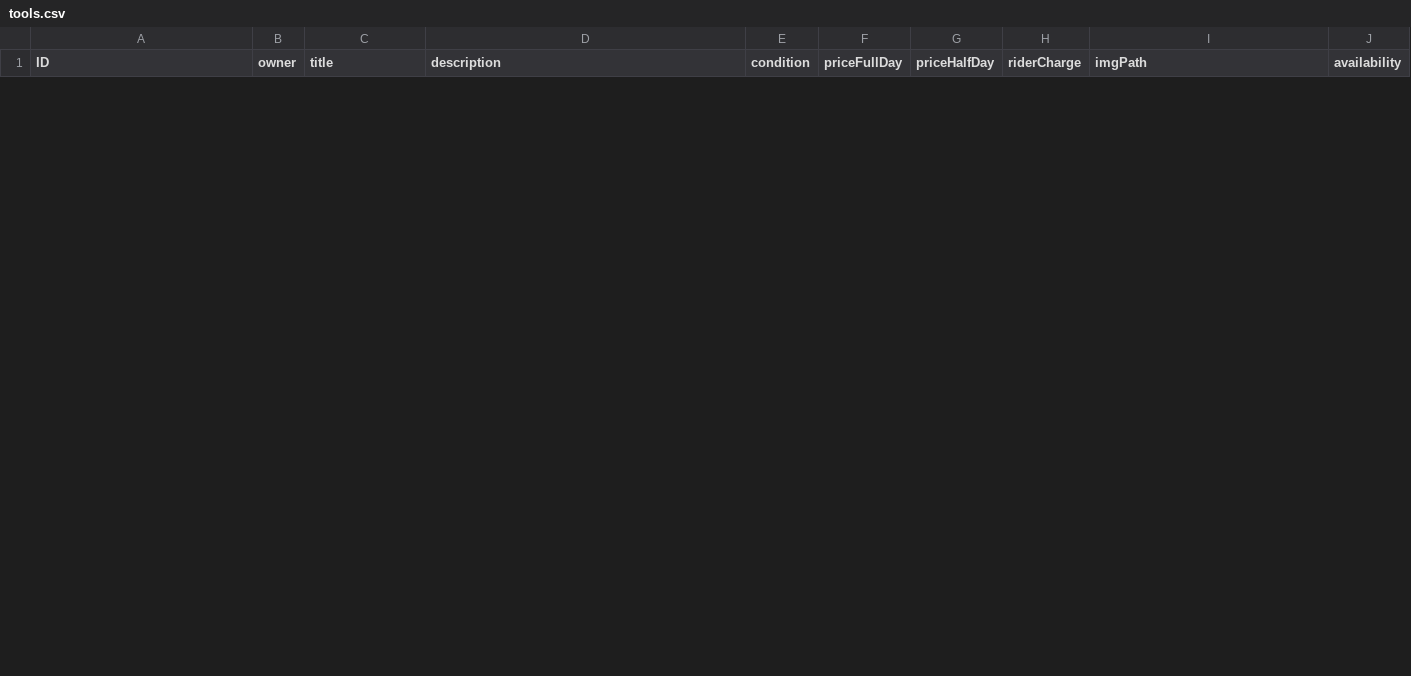
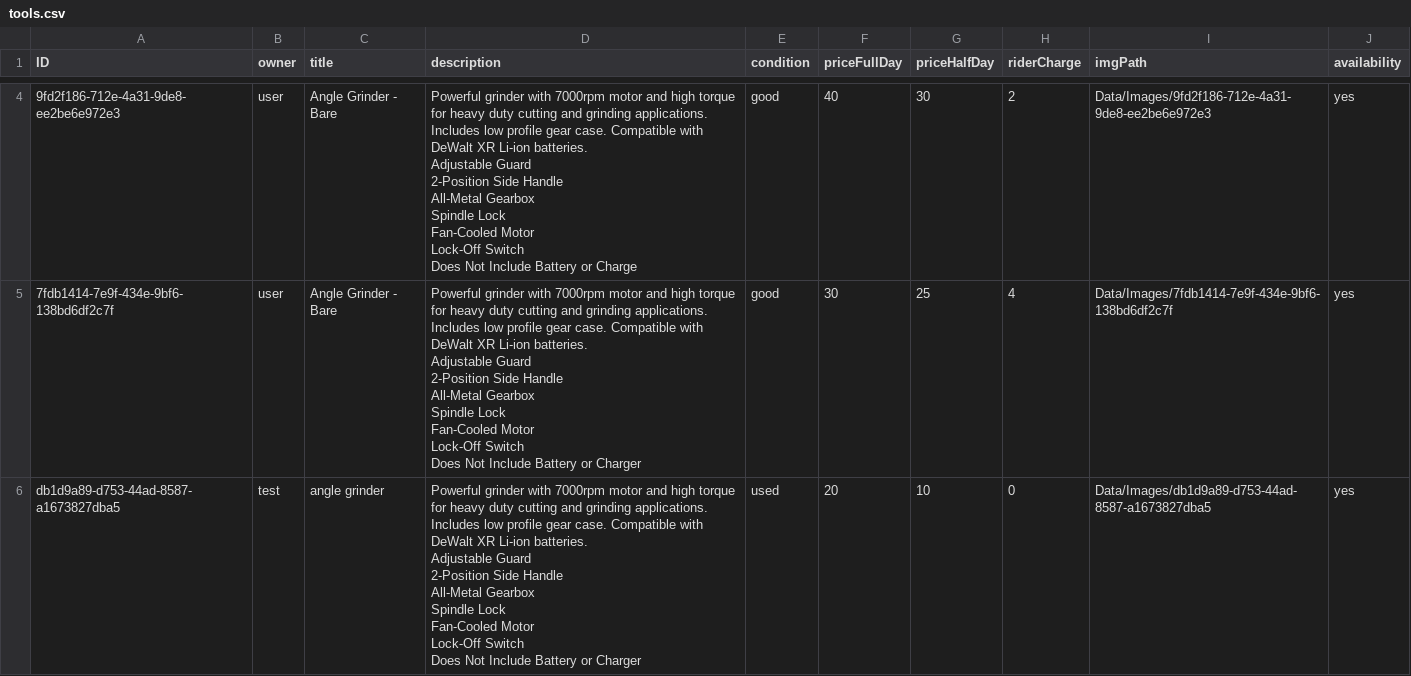
Before and after one commit to SMXaS/Shared-Power, a CSV file: Data/tools.csv, drawn as a sheet; only a part is shown, gaps mark what is left out; ↵ is a line break in a cell; the diff covers the shown part only; the diff names each change by its address in the sheet, - before the commit and + after, or states it on an @@ line.

```diff
--- a/Data/tools.csv
+++ b/Data/tools.csv
+row 4: 9fd2f186-712e-4a31-9de8-ee2be6e972e3 | user | Angle Grinder - Bare | Powerful grinder with 7000rpm motor and high torque for heavy duty cutting and grinding applications. Includes low profile gear case. Compatible with DeWalt XR Li-ion batteries. ↵ Adjustable Guard ↵ 2-Position Side Handle ↵ All-Metal Gearbox ↵ Spindle Lock ↵ Fan-Cooled Motor ↵ Lock-Off Switch ↵ Does Not Include Battery or Charge | good | 40 | 30 | 2 | Data/Images/9fd2f186-712e-4a31-9de8-ee2be6e972e3 | yes
+row 5: 7fdb1414-7e9f-434e-9bf6-138bd6df2c7f | user | Angle Grinder - Bare | Powerful grinder with 7000rpm motor and high torque for heavy duty cutting and grinding applications. Includes low profile gear case. Compatible with DeWalt XR Li-ion batteries. ↵ Adjustable Guard ↵ 2-Position Side Handle ↵ All-Metal Gearbox ↵ Spindle Lock ↵ Fan-Cooled Motor ↵ Lock-Off Switch ↵ Does Not Include Battery or Charger | good | 30 | 25 | 4 | Data/Images/7fdb1414-7e9f-434e-9bf6-138bd6df2c7f | yes
+row 6: db1d9a89-d753-44ad-8587-a1673827dba5 | test | angle grinder | Powerful grinder with 7000rpm motor and high torque for heavy duty cutting and grinding applications. Includes low profile gear case. Compatible with DeWalt XR Li-ion batteries. ↵ Adjustable Guard ↵ 2-Position Side Handle ↵ All-Metal Gearbox ↵ Spindle Lock ↵ Fan-Cooled Motor ↵ Lock-Off Switch ↵ Does Not Include Battery or Charger | used | 20 | 10 | 0 | Data/Images/db1d9a89-d753-44ad-8587-a1673827dba5 | yes
```
Also changed, not shown: 5 added rows and 3 removed rows elsewhere in this file, Data/users.csv, 28 other files.
